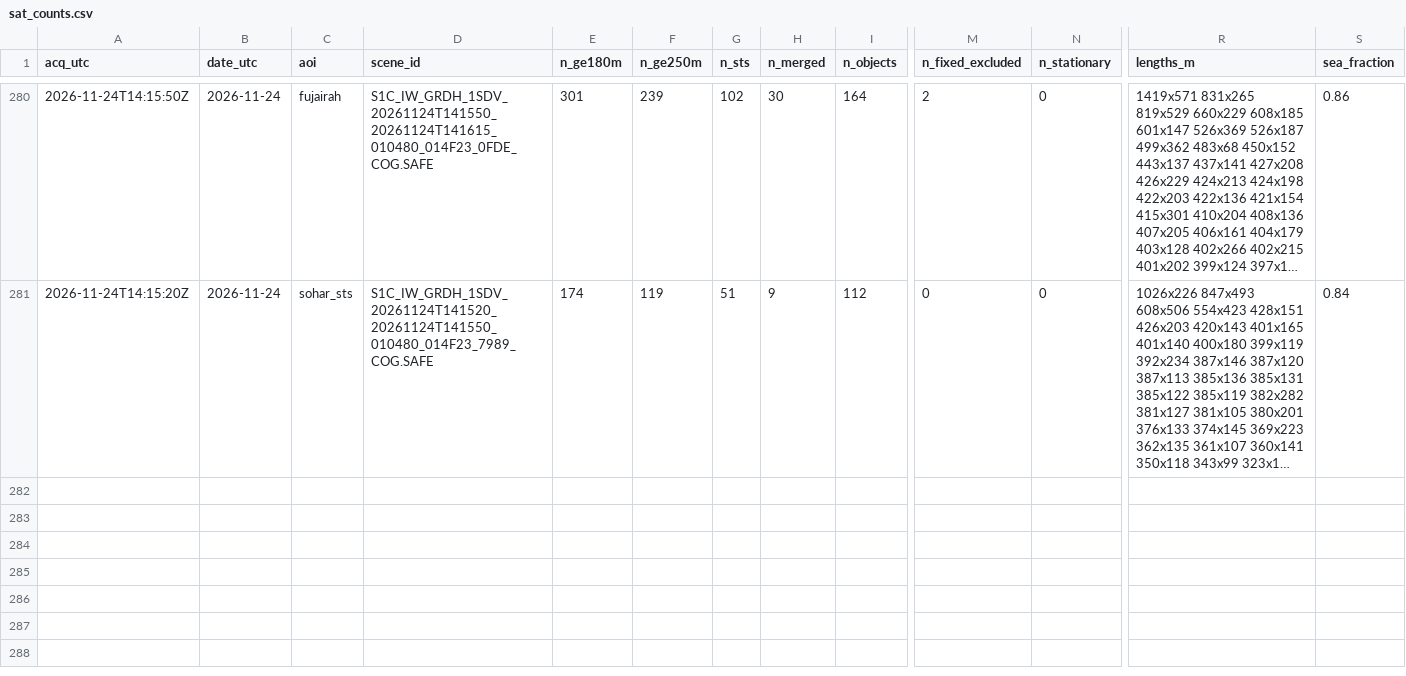
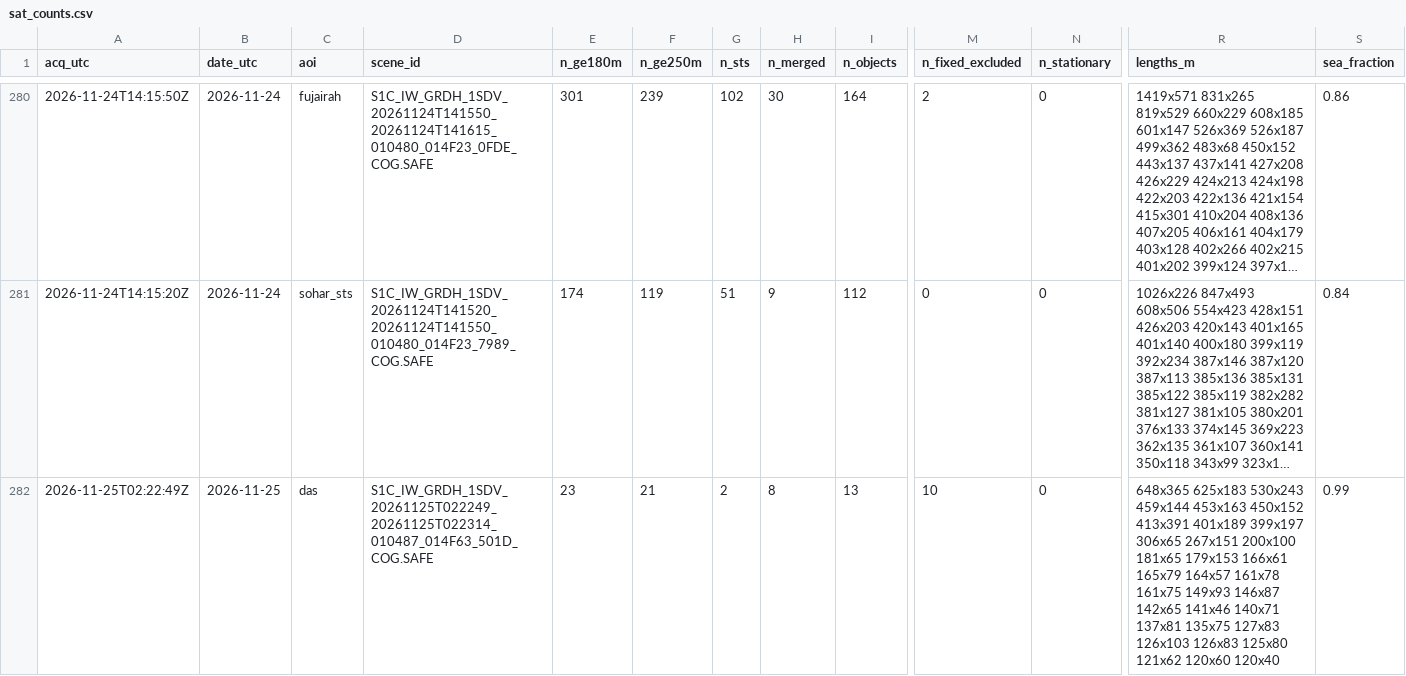
Before and after one commit to ferrialessandro32-wq/hormuz-sat, a CSV file: data/sat_counts.csv, drawn as a sheet; only a part is shown, gaps mark what is left out; long unchanged cells end in …; rows hold the shown columns only; the diff names each change by its address in the sheet, - before the commit and + after, or states it on an @@ line.

```diff
--- a/data/sat_counts.csv
+++ b/data/sat_counts.csv
+row 282: 2026-11-25T02:22:49Z | 2026-11-25 | das | S1C_IW_GRDH_1SDV_20261125T022249_20261125T022314_010487_014F63_501D_COG.SAFE | 23 | 21 | 2 | 8 | 13 | 10 | 0 | 648x365 625x183 530x243 459x144 453x163 450x152 413x391 401x189 399x197 306x65 267x151 200x100 181x65 179x153 166x61 165x79 164x57 161x78 161x75 149x93 146x87 142x65 141x46 140x71 137x81 135x75 127x83 126x103 126x83 125x80 121x62 120x60 120x40 | 0.99
```
Also changed, not shown: data/detections.csv, 4 other files.
